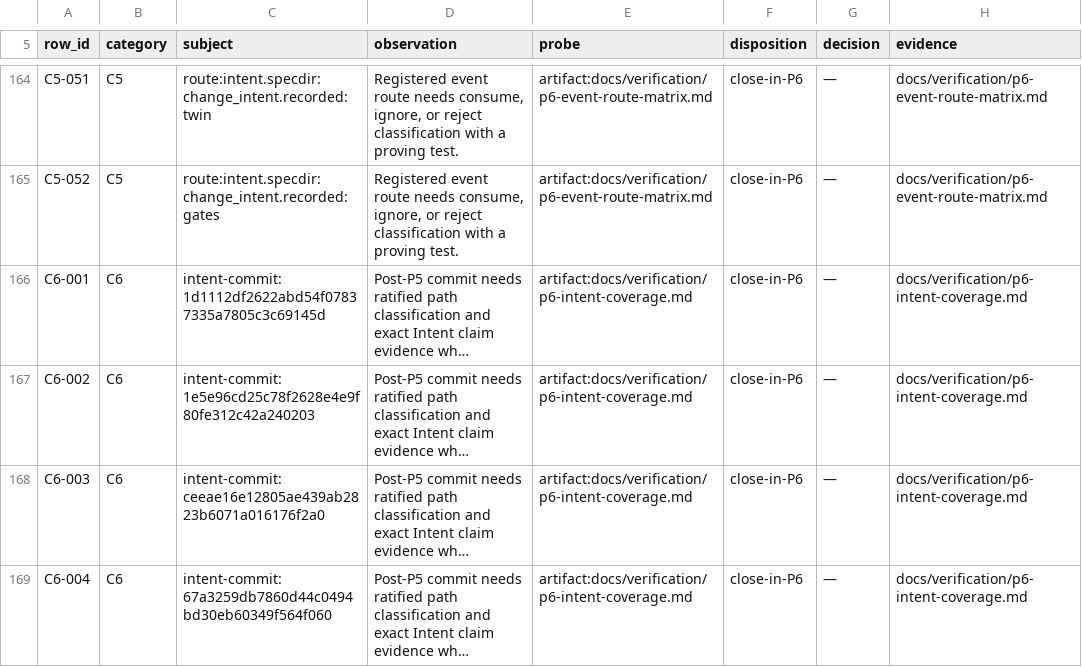
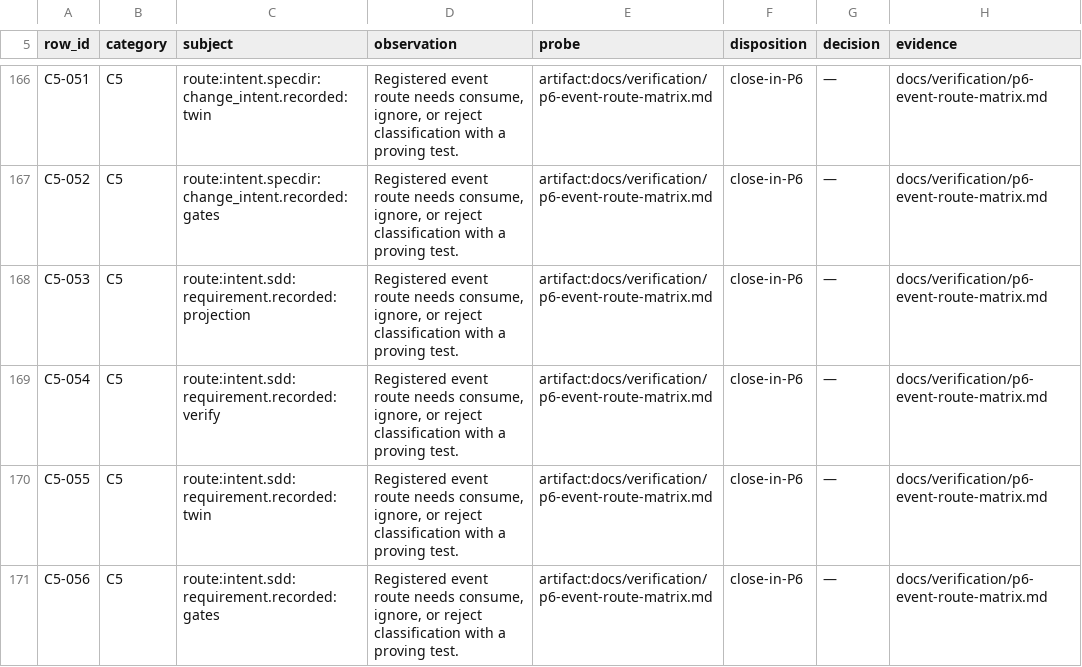
Before and after one commit to kamisrini/proofbound, a TSV file: docs/plans/p6-census-rows.tsv, drawn as a sheet; only a part is shown, gaps mark what is left out; the shorter side is filled out with more unchanged rows; long unchanged cells end in …; the diff covers the shown part only.

```diff
--- a/docs/plans/p6-census-rows.tsv
+++ b/docs/plans/p6-census-rows.tsv
@@ -165 +167,5 @@ C5-051	C5	route:intent.specdir:change_intent.recorded:twin	Registered event rout
 C5-052	C5	route:intent.specdir:change_intent.recorded:gates	Registered event route needs consume, ignore, or reject classification with a proving test.	artifact:docs/verification/p6-event-route-matrix.md	close-in-P6	—	docs/verification/p6-event-route-matrix.md
+C5-053	C5	route:intent.sdd:requirement.recorded:projection	Registered event route needs consume, ignore, or reject classification with a proving test.	artifact:docs/verification/p6-event-route-matrix.md	close-in-P6	—	docs/verification/p6-event-route-matrix.md
+C5-054	C5	route:intent.sdd:requirement.recorded:verify	Registered event route needs consume, ignore, or reject classification with a proving test.	artifact:docs/verification/p6-event-route-matrix.md	close-in-P6	—	docs/verification/p6-event-route-matrix.md
+C5-055	C5	route:intent.sdd:requirement.recorded:twin	Registered event route needs consume, ignore, or reject classification with a proving test.	artifact:docs/verification/p6-event-route-matrix.md	close-in-P6	—	docs/verification/p6-event-route-matrix.md
+C5-056	C5	route:intent.sdd:requirement.recorded:gates	Registered event route needs consume, ignore, or reject classification with a proving test.	artifact:docs/verification/p6-event-route-matrix.md	close-in-P6	—	docs/verification/p6-event-route-matrix.md
```
Also changed, not shown: 6 added rows elsewhere in this file, 6 other files.
